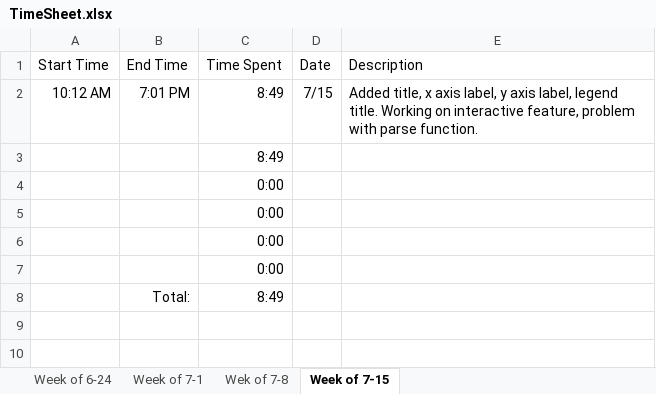
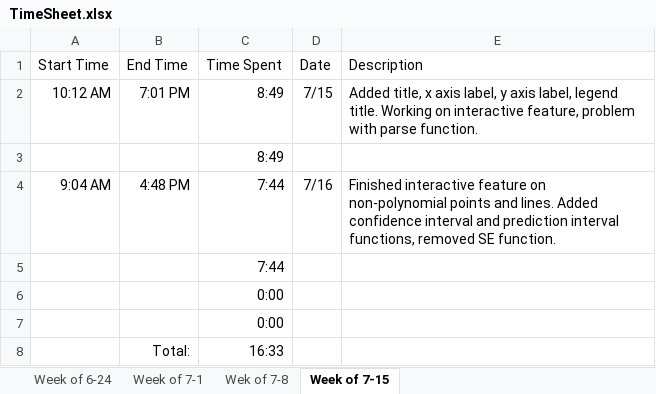
Before and after one commit to hglanz/LinearModel-RViz-Summer2019, an Excel workbook: TimeSheet.xlsx, sheet Week of 7-15, drawn as a sheet; values as stored, in another font and other column widths than the file's, no borders; removed rows and columns are numbered as before the commit, all else as after; the diff names each change by its address in the sheet, - before the commit and + after, or states it on an @@ line.

Commit message:
TimeSheet 7/16

```diff
--- a/TimeSheet.xlsx (sheet Week of 7-15)
+++ b/TimeSheet.xlsx (sheet Week of 7-15)
+row 4: 9:04 AM | 4:48 PM | 7:44 | 7/16 | Finished interactive feature on non-polynomial points and lines. Added confidence interval and prediction interval functions, removed SE function.
+row 5:  |  | 7:44
-row 6:  |  | 0:00
-row 7:  |  | 0:00
-C8 (Time Spent): 8:49
+C8 (Time Spent): 16:33
```
Also changed, not shown: formulas that keep their value.
